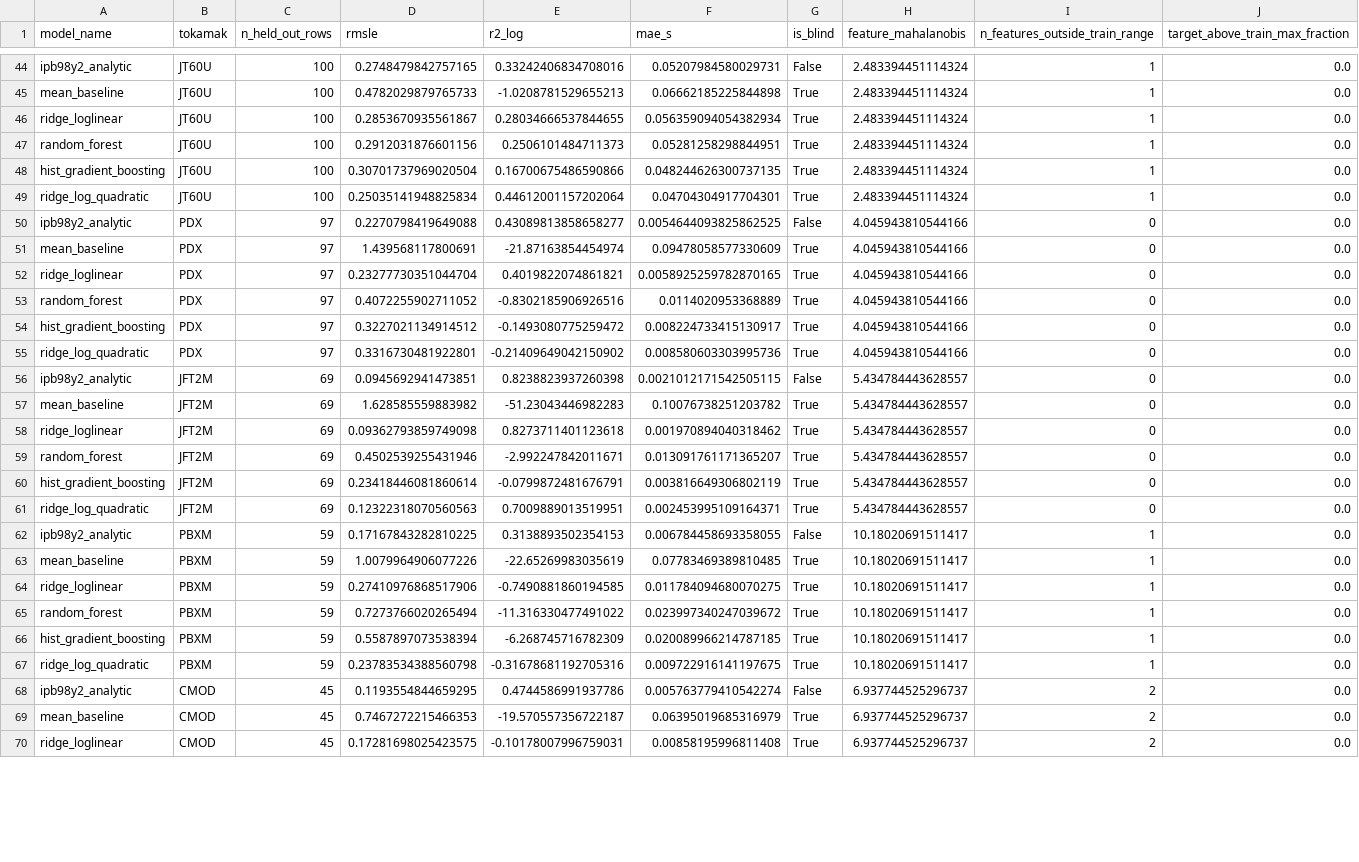
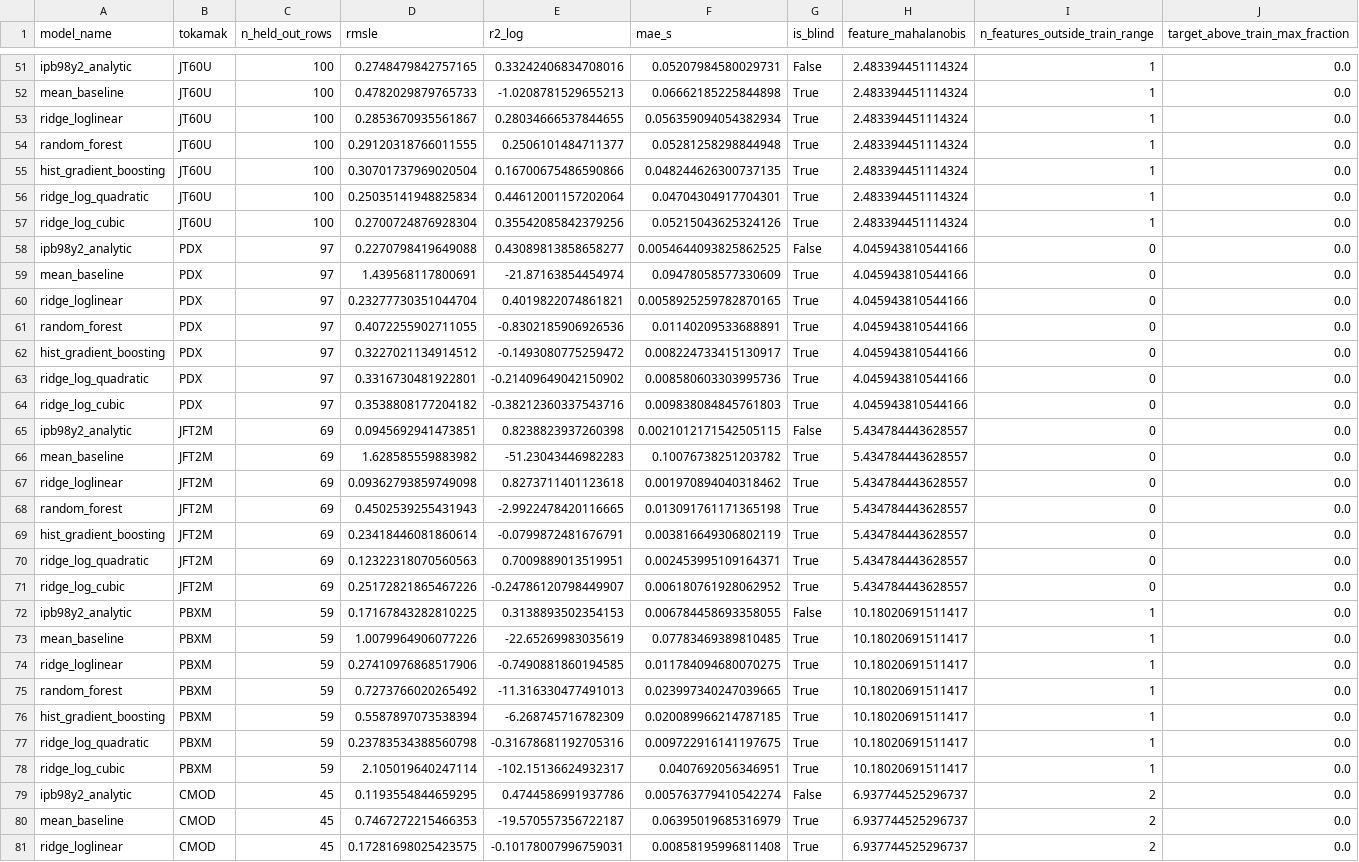
Before and after one commit to lsalcedo100/FusionFlux, a CSV file: results/extrapolation_per_machine.csv, drawn as a sheet; only a part is shown, gaps mark what is left out; addresses are those after the commit; rows hold the shown columns only; the diff covers the shown part only; the diff names each change by its address in the sheet, - before the commit and + after, or states it on an @@ line.

```diff
--- a/results/extrapolation_per_machine.csv
+++ b/results/extrapolation_per_machine.csv
-D54 (rmsle): 0.2912031876601156
+D54 (rmsle): 0.29120318766011555
-E54 (r2_log): 0.2506101484711373
+E54 (r2_log): 0.2506101484711377
-F54 (mae_s): 0.05281258298844951
+F54 (mae_s): 0.05281258298844948
+row 57: ridge_log_cubic | JT60U | 100 | 0.2700724876928304 | 0.35542085842379256 | 0.05215043625324126 | True | 2.483394451114324 | 1 | 0.0
-D61 (rmsle): 0.4072255902711052
+D61 (rmsle): 0.4072255902711055
-E61 (r2_log): -0.8302185906926516
+E61 (r2_log): -0.8302185906926536
-F61 (mae_s): 0.0114020953368889
+F61 (mae_s): 0.01140209533688891
+row 64: ridge_log_cubic | PDX | 97 | 0.3538808177204182 | -0.38212360337543716 | 0.009838084845761803 | True | 4.045943810544166 | 0 | 0.0
-D68 (rmsle): 0.4502539255431946
+D68 (rmsle): 0.4502539255431943
-E68 (r2_log): -2.992247842011671
+E68 (r2_log): -2.9922478420116665
-F68 (mae_s): 0.013091761171365207
+F68 (mae_s): 0.013091761171365198
+row 71: ridge_log_cubic | JFT2M | 69 | 0.25172821865467226 | -0.24786120798449907 | 0.006180761928062952 | True | 5.434784443628557 | 0 | 0.0
-D75 (rmsle): 0.7273766020265494
+D75 (rmsle): 0.7273766020265492
-E75 (r2_log): -11.316330477491022
+E75 (r2_log): -11.316330477491013
-F75 (mae_s): 0.023997340247039672
+F75 (mae_s): 0.023997340247039665
+row 78: ridge_log_cubic | PBXM | 59 | 2.105019640247114 | -102.15136624932317 | 0.0407692056346951 | True | 10.18020691511417 | 1 | 0.0
```
Also changed, not shown: 9 added rows and 18 edited cells elsewhere in this file, results/extrapolation_summary.csv, 53 other files.
